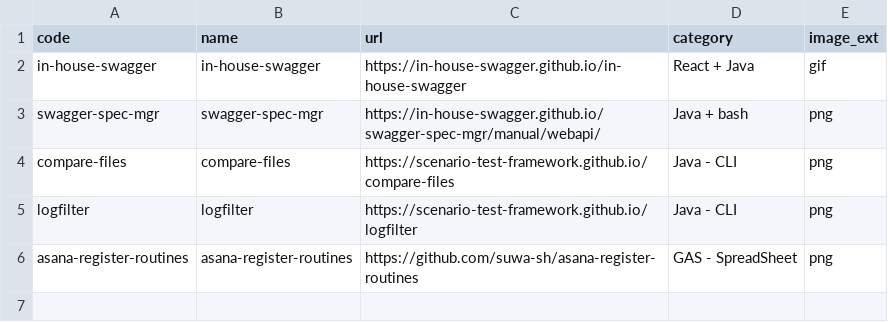
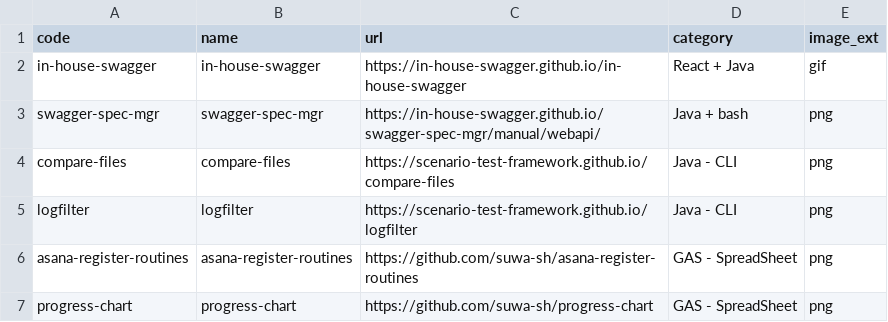
Before and after one commit to suwa-sh/profile, a CSV file: docs/data/products.csv, drawn as a sheet; the diff names each change by its address in the sheet, - before the commit and + after, or states it on an @@ line.

```diff
--- a/docs/data/products.csv
+++ b/docs/data/products.csv
+row 7: progress-chart | progress-chart | https://github.com/suwa-sh/progress-chart | GAS - SpreadSheet | png
```
Also changed, not shown: docs/data/careers.csv, docs/data/projects.csv, 17 other files.
